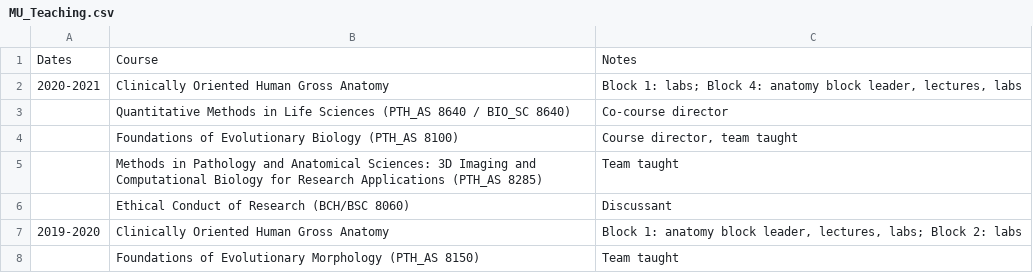
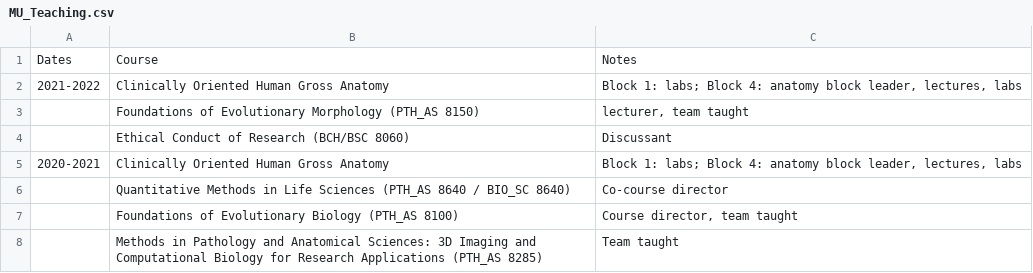
Before and after one commit to kmiddleton/cv, a CSV file: MU_Teaching.csv, drawn as a sheet; only a part is shown; the shorter side is filled out with more unchanged rows; the diff names each change by its address in the sheet, - before the commit and + after, or states it on an @@ line.

```diff
--- a/MU_Teaching.csv
+++ b/MU_Teaching.csv
+row 2: 2021-2022 | Clinically Oriented Human Gross Anatomy | Block 1: labs; Block 4: anatomy block leader, lectures, labs
+row 3:  | Foundations of Evolutionary Morphology (PTH_AS 8150) | lecturer, team taught
+row 4:  | Ethical Conduct of Research (BCH/BSC 8060) | Discussant
```
Also changed, not shown: 2 other files.
